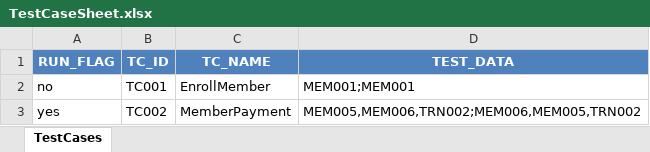
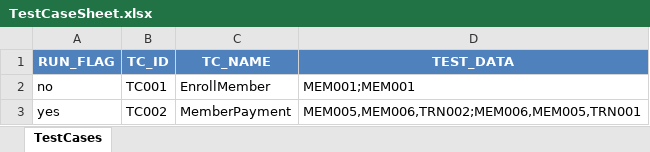
Before and after one commit to mohit-vora/HybridSeleniumTestFramework, an Excel workbook: Resources/TestCaseSheet.xlsx, sheet TestCases, drawn as a sheet; values as stored, in another font and other column widths than the file's, no borders; the diff names each change by its address in the sheet, - before the commit and + after, or states it on an @@ line.

```diff
--- a/Resources/TestCaseSheet.xlsx (sheet TestCases)
+++ b/Resources/TestCaseSheet.xlsx (sheet TestCases)
-D3 (TEST_DATA): MEM005,MEM006,TRN002;MEM006,MEM005,TRN002
+D3 (TEST_DATA): MEM005,MEM006,TRN002;MEM006,MEM005,TRN001
```
Also changed, not shown: Resources/AMap.xlsx, 13 other files.
